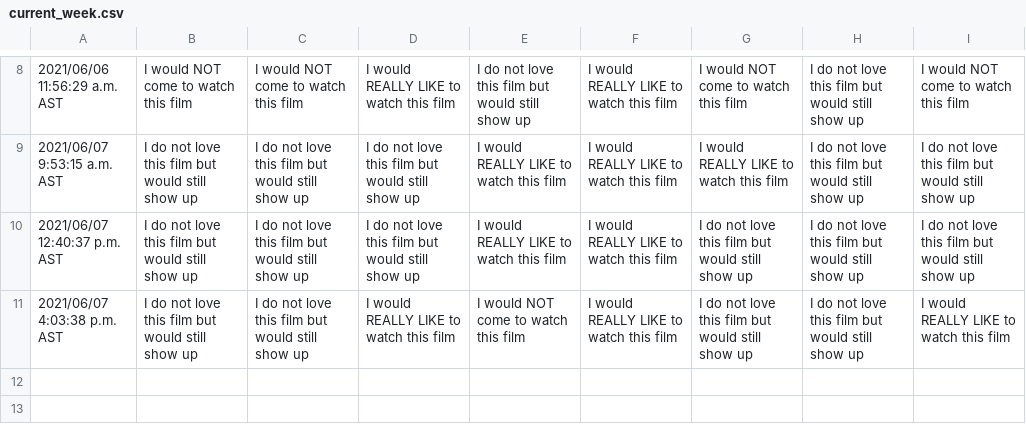
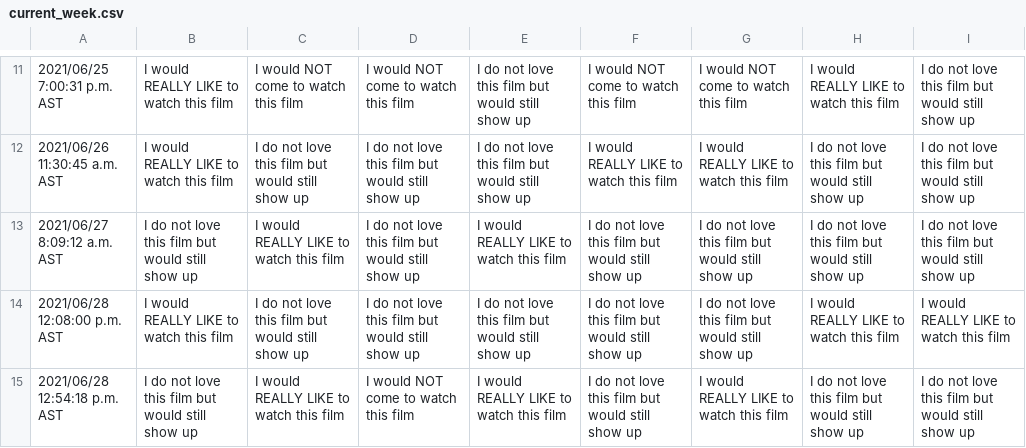
Before and after one commit to JCSzamosi/MovieNight, a CSV file: data/current_week.csv, drawn as a sheet; only a part is shown, gaps mark what is left out; the diff covers the shown part only.

```diff
--- a/data/current_week.csv
+++ b/data/current_week.csv
@@ -8,4 +11,5 @@
-"2021/06/06 11:56:29 a.m. AST","I would NOT come to watch this film","I would NOT come to watch this film","I would REALLY LIKE to watch this film","I do not love this film but would still show up","I would REALLY LIKE to watch this film","I would NOT come to watch this film","I do not love this film but would still show up","I would NOT come to watch this film"
-"2021/06/07 9:53:15 a.m. AST","I do not love this film but would still show up","I do not love this film but would still show up","I do not love this film but would still show up","I would REALLY LIKE to watch this film","I would REALLY LIKE to watch this film","I would REALLY LIKE to watch this film","I do not love this film but would still show up","I do not love this film but would still show up"
-"2021/06/07 12:40:37 p.m. AST","I do not love this film but would still show up","I do not love this film but would still show up","I do not love this film but would still show up","I would REALLY LIKE to watch this film","I would REALLY LIKE to watch this film","I do not love this film but would still show up","I do not love this film but would still show up","I do not love this film but would still show up"
-"2021/06/07 4:03:38 p.m. AST","I do not love this film but would still show up","I do not love this film but would still show up","I would REALLY LIKE to watch this film","I would NOT come to watch this film","I would REALLY LIKE to watch this film","I do not love this film but would still show up","I do not love this film but would still show up","I would REALLY LIKE to watch this film"
+"2021/06/25 7:00:31 p.m. AST","I would REALLY LIKE to watch this film","I would NOT come to watch this film","I would NOT come to watch this film","I do not love this film but would still show up","I would NOT come to watch this film","I would NOT come to watch this film","I would REALLY LIKE to watch this film","I do not love this film but would still show up"
+"2021/06/26 11:30:45 a.m. AST","I would REALLY LIKE to watch this film","I do not love this film but would still show up","I do not love this film but would still show up","I do not love this film but would still show up","I would REALLY LIKE to watch this film","I would REALLY LIKE to watch this film","I do not love this film but would still show up","I do not love this film but would still show up"
+"2021/06/27 8:09:12 a.m. AST","I do not love this film but would still show up","I would REALLY LIKE to watch this film","I do not love this film but would still show up","I would REALLY LIKE to watch this film","I do not love this film but would still show up","I do not love this film but would still show up","I do not love this film but would still show up","I do not love this film but would still show up"
+"2021/06/28 12:08:00 p.m. AST","I would REALLY LIKE to watch this film","I do not love this film but would still show up","I do not love this film but would still show up","I do not love this film but would still show up","I do not love this film but would still show up","I do not love this film but would still show up","I would REALLY LIKE to watch this film","I would REALLY LIKE to watch this film"
+"2021/06/28 12:54:18 p.m. AST","I do not love this film but would still show up","I would REALLY LIKE to watch this film","I would NOT come to watch this film","I would REALLY LIKE to watch this film","I do not love this film but would still show up","I would REALLY LIKE to watch this film","I do not love this film but would still show up","I do not love this film but would still show up"
```
Also changed, not shown: 5 added rows, 2 removed rows and 25 edited cells elsewhere in this file, data/current_movies.csv, 3 other files.
